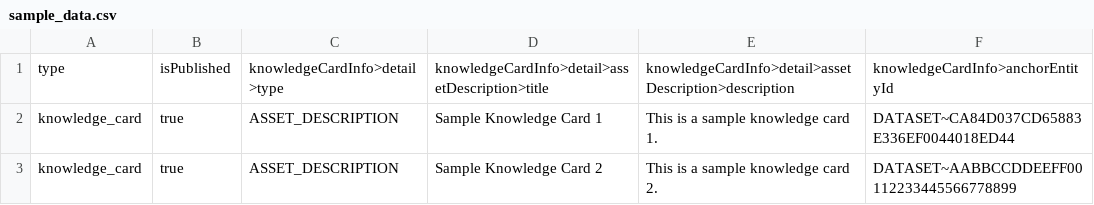
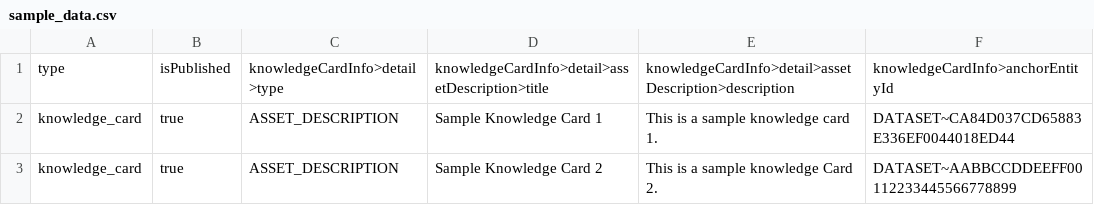
Before and after one commit to MetaphorData/aesop, a CSV file: sample_data.csv, drawn as a sheet.

```diff
--- a/sample_data.csv
+++ b/sample_data.csv
@@ -2,2 +2,2 @@ type,isPublished,knowledgeCardInfo>detail>type,knowledgeCardInfo>detail>assetDes
 knowledge_card,true,ASSET_DESCRIPTION,Sample Knowledge Card 1,This is a sample knowledge card 1.,DATASET~CA84D037CD65883E336EF0044018ED44
-knowledge_card,true,ASSET_DESCRIPTION,Sample Knowledge Card 2,This is a sample knowledge card 2.,DATASET~AABBCCDDEEFF00112233445566778899
+knowledge_card,true,ASSET_DESCRIPTION,Sample Knowledge Card 2,This is a sample knowledge Card 2.,DATASET~AABBCCDDEEFF00112233445566778899
```
Also changed, not shown: 8 other files.
